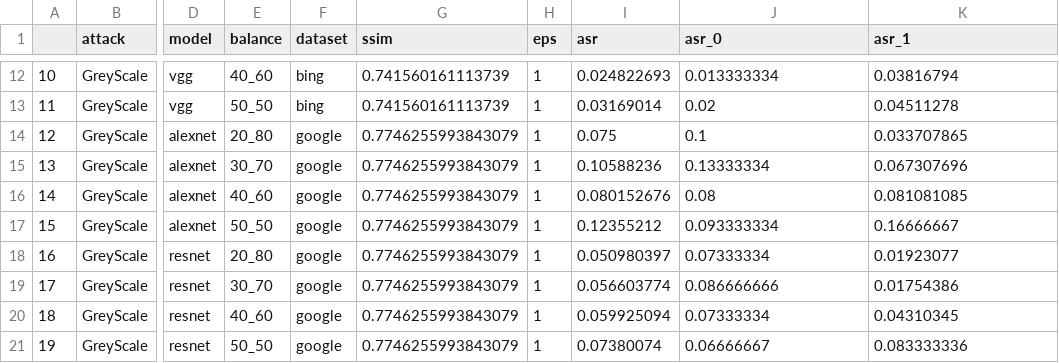
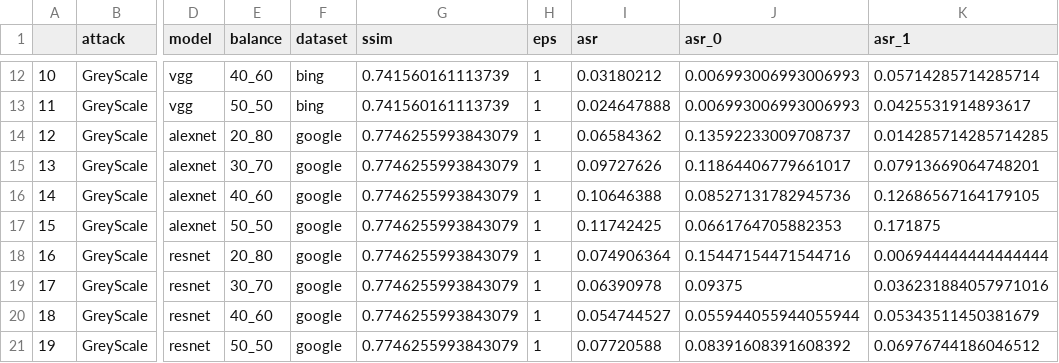
Before and after one commit to Mhackiori/DUMB, a CSV file: results/attacks/history/manWoman/GreyScale.csv, drawn as a sheet; only a part is shown, gaps mark what is left out; the diff covers the shown part only; the diff names each change by its address in the sheet, - before the commit and + after, or states it on an @@ line.

```diff
--- a/results/attacks/history/manWoman/GreyScale.csv
+++ b/results/attacks/history/manWoman/GreyScale.csv
-I12 (asr): 0.024822693
+I12 (asr): 0.03180212
-J12 (asr_0): 0.013333334
+J12 (asr_0): 0.006993006993006993
-K12 (asr_1): 0.03816794
+K12 (asr_1): 0.05714285714285714
-I13 (asr): 0.03169014
+I13 (asr): 0.024647888
-J13 (asr_0): 0.02
+J13 (asr_0): 0.006993006993006993
-K13 (asr_1): 0.04511278
+K13 (asr_1): 0.0425531914893617
-I14 (asr): 0.075
+I14 (asr): 0.06584362
-J14 (asr_0): 0.1
+J14 (asr_0): 0.13592233009708737
-K14 (asr_1): 0.033707865
+K14 (asr_1): 0.014285714285714285
-I15 (asr): 0.10588236
+I15 (asr): 0.09727626
-J15 (asr_0): 0.13333334
+J15 (asr_0): 0.11864406779661017
-K15 (asr_1): 0.067307696
+K15 (asr_1): 0.07913669064748201
-I16 (asr): 0.080152676
+I16 (asr): 0.10646388
-J16 (asr_0): 0.08
+J16 (asr_0): 0.08527131782945736
-K16 (asr_1): 0.081081085
+K16 (asr_1): 0.12686567164179105
-I17 (asr): 0.12355212
+I17 (asr): 0.11742425
-J17 (asr_0): 0.093333334
+J17 (asr_0): 0.0661764705882353
-K17 (asr_1): 0.16666667
+K17 (asr_1): 0.171875
-I18 (asr): 0.050980397
+I18 (asr): 0.074906364
-J18 (asr_0): 0.07333334
+J18 (asr_0): 0.15447154471544716
-K18 (asr_1): 0.01923077
+K18 (asr_1): 0.006944444444444444
-I19 (asr): 0.056603774
+I19 (asr): 0.06390978
-J19 (asr_0): 0.086666666
+J19 (asr_0): 0.09375
-K19 (asr_1): 0.01754386
+K19 (asr_1): 0.036231884057971016
-I20 (asr): 0.059925094
+I20 (asr): 0.054744527
-J20 (asr_0): 0.07333334
+J20 (asr_0): 0.055944055944055944
-K20 (asr_1): 0.04310345
+K20 (asr_1): 0.05343511450381679
-I21 (asr): 0.07380074
+I21 (asr): 0.07720588
-J21 (asr_0): 0.06666667
+J21 (asr_0): 0.08391608391608392
-K21 (asr_1): 0.083333336
+K21 (asr_1): 0.06976744186046512
```
Also changed, not shown: 42 edited cells elsewhere in this file, results/attacks/history/bikeMotorbike/GaussianNoise.csv, results/attacks/history/bikeMotorbike/RandomBlackBox.csv, 44 other files.
